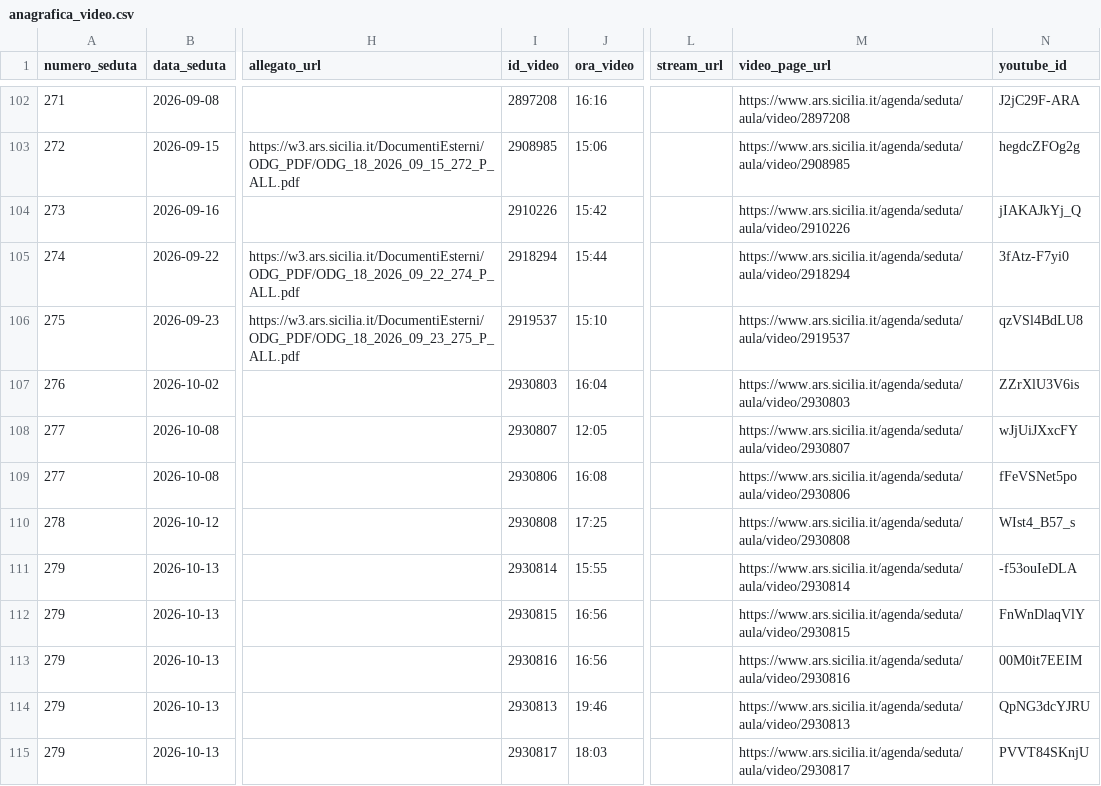
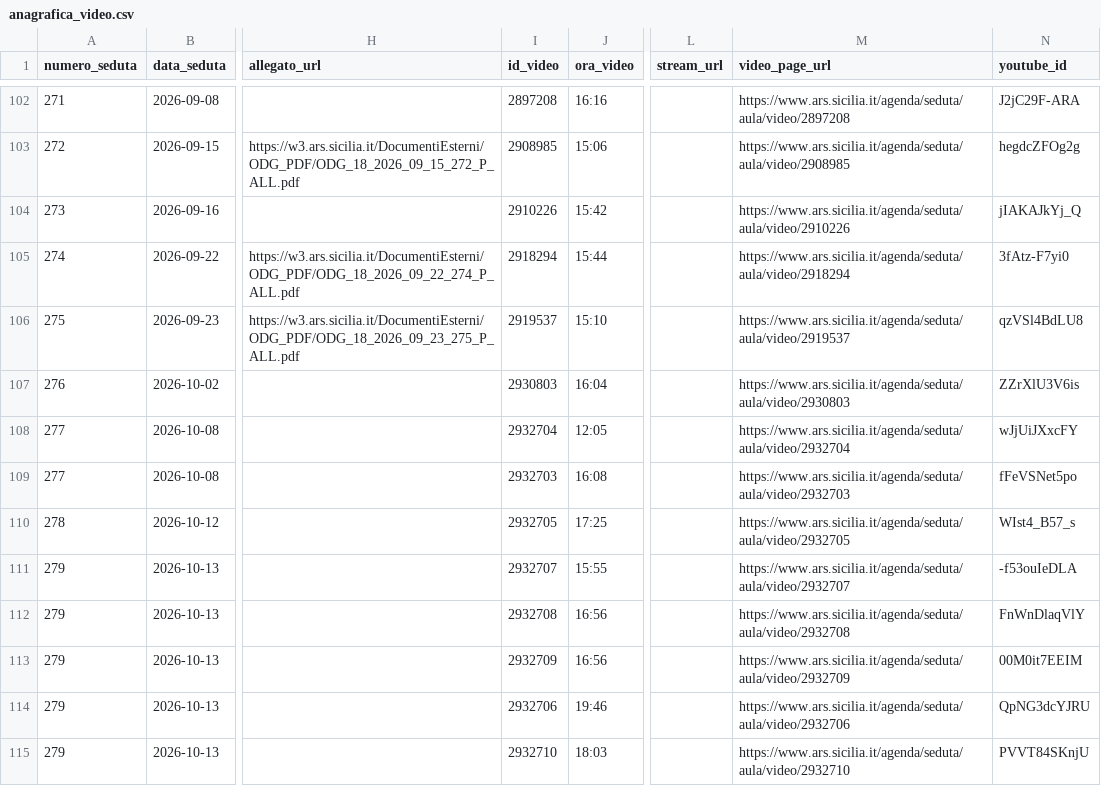
Before and after one commit to aborruso/ars_sicilia, a CSV file: data/anagrafica_video.csv, drawn as a sheet; only a part is shown, gaps mark what is left out; the diff names each change by its address in the sheet, - before the commit and + after, or states it on an @@ line.

```diff
--- a/data/anagrafica_video.csv
+++ b/data/anagrafica_video.csv
-I108 (id_video): 2930807
+I108 (id_video): 2932704
-M108 (video_page_url): https://www.ars.sicilia.it/agenda/seduta/aula/video/2930807
+M108 (video_page_url): https://www.ars.sicilia.it/agenda/seduta/aula/video/2932704
-I109 (id_video): 2930806
+I109 (id_video): 2932703
-M109 (video_page_url): https://www.ars.sicilia.it/agenda/seduta/aula/video/2930806
+M109 (video_page_url): https://www.ars.sicilia.it/agenda/seduta/aula/video/2932703
-I110 (id_video): 2930808
+I110 (id_video): 2932705
-M110 (video_page_url): https://www.ars.sicilia.it/agenda/seduta/aula/video/2930808
+M110 (video_page_url): https://www.ars.sicilia.it/agenda/seduta/aula/video/2932705
-I111 (id_video): 2930814
+I111 (id_video): 2932707
-M111 (video_page_url): https://www.ars.sicilia.it/agenda/seduta/aula/video/2930814
+M111 (video_page_url): https://www.ars.sicilia.it/agenda/seduta/aula/video/2932707
-I112 (id_video): 2930815
+I112 (id_video): 2932708
-M112 (video_page_url): https://www.ars.sicilia.it/agenda/seduta/aula/video/2930815
+M112 (video_page_url): https://www.ars.sicilia.it/agenda/seduta/aula/video/2932708
-I113 (id_video): 2930816
+I113 (id_video): 2932709
-M113 (video_page_url): https://www.ars.sicilia.it/agenda/seduta/aula/video/2930816
+M113 (video_page_url): https://www.ars.sicilia.it/agenda/seduta/aula/video/2932709
-I114 (id_video): 2930813
+I114 (id_video): 2932706
-M114 (video_page_url): https://www.ars.sicilia.it/agenda/seduta/aula/video/2930813
+M114 (video_page_url): https://www.ars.sicilia.it/agenda/seduta/aula/video/2932706
-I115 (id_video): 2930817
+I115 (id_video): 2932710
-M115 (video_page_url): https://www.ars.sicilia.it/agenda/seduta/aula/video/2930817
+M115 (video_page_url): https://www.ars.sicilia.it/agenda/seduta/aula/video/2932710
```
